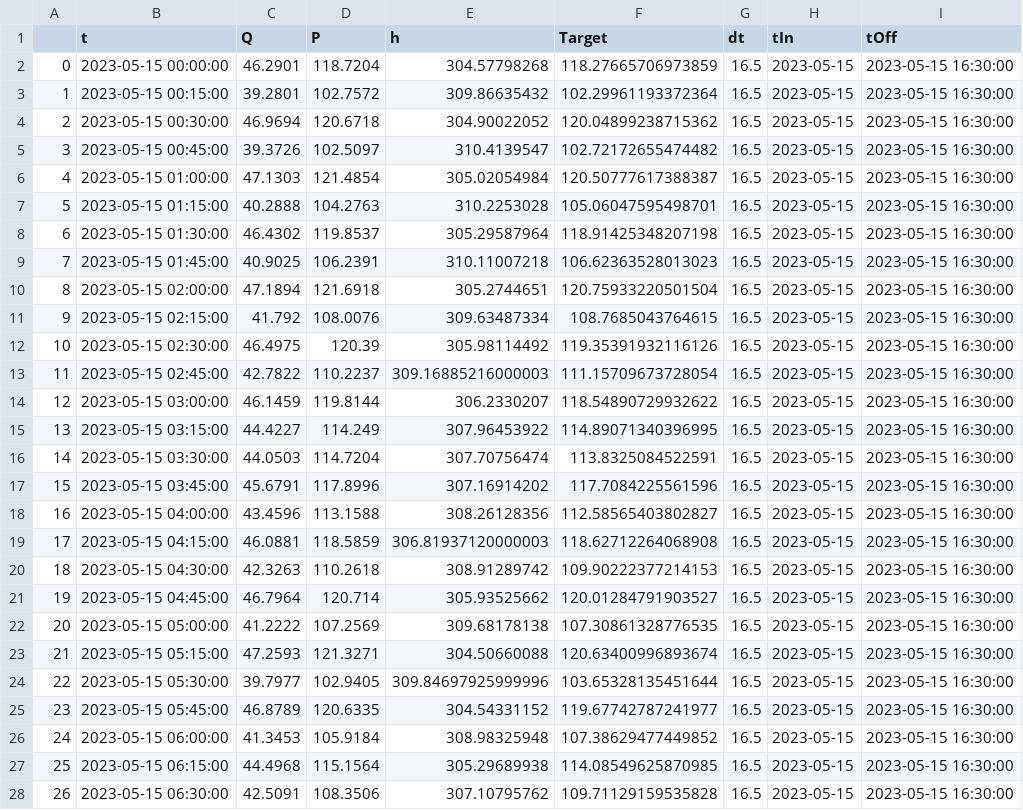
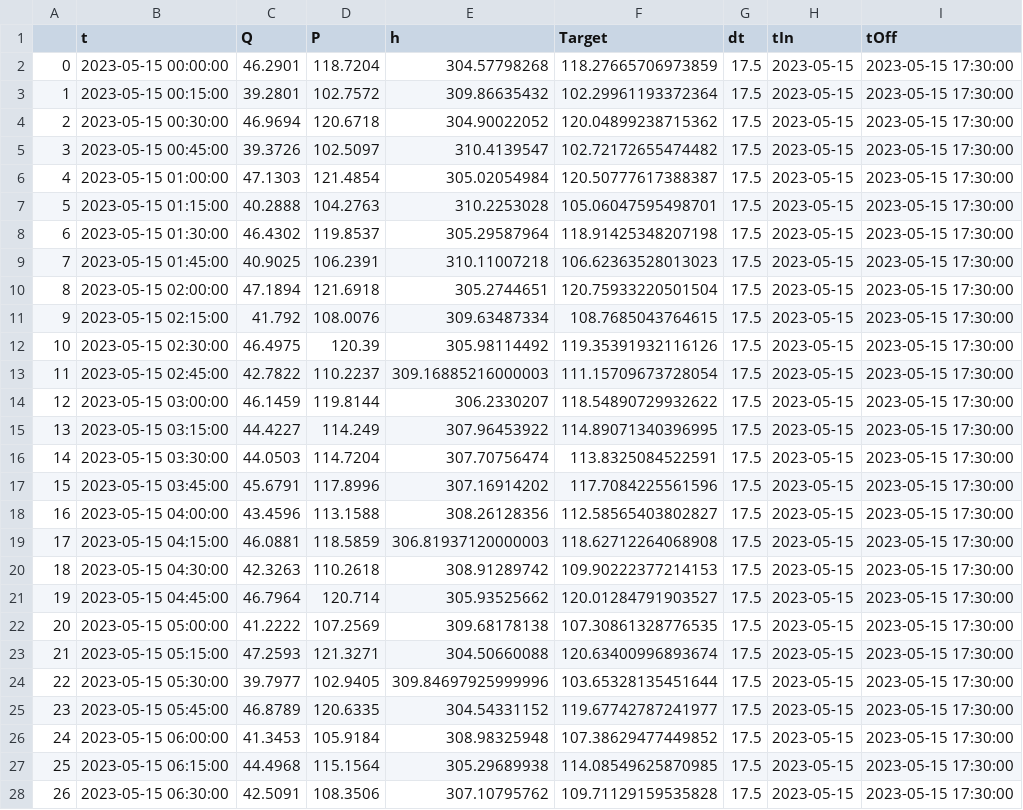
Before and after one commit to ZilioStefano/pontegiurinosrl3, a CSV file: PGDailyPlot.csv, drawn as a sheet; only a part is shown; the diff covers the shown part only.

```diff
--- a/PGDailyPlot.csv
+++ b/PGDailyPlot.csv
@@ -1,28 +1,28 @@
 ,t,Q,P,h,Target,dt,tIn,tOff
-0,2023-05-15 00:00:00,46.2901,118.7204,304.57798268,118.27665706973859,16.5,2023-05-15,2023-05-15 16:30:00
-1,2023-05-15 00:15:00,39.2801,102.7572,309.86635432,102.29961193372364,16.5,2023-05-15,2023-05-15 16:30:00
-2,2023-05-15 00:30:00,46.9694,120.6718,304.90022052,120.04899238715362,16.5,2023-05-15,2023-05-15 16:30:00
-3,2023-05-15 00:45:00,39.3726,102.5097,310.4139547,102.72172655474482,16.5,2023-05-15,2023-05-15 16:30:00
-4,2023-05-15 01:00:00,47.1303,121.4854,305.02054984,120.50777617388387,16.5,2023-05-15,2023-05-15 16:30:00
-5,2023-05-15 01:15:00,40.2888,104.2763,310.2253028,105.06047595498701,16.5,2023-05-15,2023-05-15 16:30:00
-6,2023-05-15 01:30:00,46.4302,119.8537,305.29587964,118.91425348207198,16.5,2023-05-15,2023-05-15 16:30:00
-7,2023-05-15 01:45:00,40.9025,106.2391,310.11007218,106.62363528013023,16.5,2023-05-15,2023-05-15 16:30:00
-8,2023-05-15 02:00:00,47.1894,121.6918,305.2744651,120.75933220501504,16.5,2023-05-15,2023-05-15 16:30:00
-9,2023-05-15 02:15:00,41.792,108.0076,309.63487334,108.7685043764615,16.5,2023-05-15,2023-05-15 16:30:00
-10,2023-05-15 02:30:00,46.4975,120.39,305.98114492,119.35391932116126,16.5,2023-05-15,2023-05-15 16:30:00
-11,2023-05-15 02:45:00,42.7822,110.2237,309.16885216000003,111.15709673728054,16.5,2023-05-15,2023-05-15 16:30:00
-12,2023-05-15 03:00:00,46.1459,119.8144,306.2330207,118.54890729932622,16.5,2023-05-15,2023-05-15 16:30:00
-13,2023-05-15 03:15:00,44.4227,114.249,307.96453922,114.89071340396995,16.5,2023-05-15,2023-05-15 16:30:00
-14,2023-05-15 03:30:00,44.0503,114.7204,307.70756474,113.8325084522591,16.5,2023-05-15,2023-05-15 16:30:00
-15,2023-05-15 03:45:00,45.6791,117.8996,307.16914202,117.7084225561596,16.5,2023-05-15,2023-05-15 16:30:00
-16,2023-05-15 04:00:00,43.4596,113.1588,308.26128356,112.58565403802827,16.5,2023-05-15,2023-05-15 16:30:00
-17,2023-05-15 04:15:00,46.0881,118.5859,306.81937120000003,118.62712264068908,16.5,2023-05-15,2023-05-15 16:30:00
-18,2023-05-15 04:30:00,42.3263,110.2618,308.91289742,109.90222377214153,16.5,2023-05-15,2023-05-15 16:30:00
-19,2023-05-15 04:45:00,46.7964,120.714,305.93525662,120.01284791903527,16.5,2023-05-15,2023-05-15 16:30:00
-20,2023-05-15 05:00:00,41.2222,107.2569,309.68178138,107.30861328776535,16.5,2023-05-15,2023-05-15 16:30:00
-21,2023-05-15 05:15:00,47.2593,121.3271,304.50660088,120.63400996893674,16.5,2023-05-15,2023-05-15 16:30:00
-22,2023-05-15 05:30:00,39.7977,102.9405,309.84697925999996,103.65328135451644,16.5,2023-05-15,2023-05-15 16:30:00
-23,2023-05-15 05:45:00,46.8789,120.6335,304.54331152,119.67742787241977,16.5,2023-05-15,2023-05-15 16:30:00
-24,2023-05-15 06:00:00,41.3453,105.9184,308.98325948,107.38629477449852,16.5,2023-05-15,2023-05-15 16:30:00
-25,2023-05-15 06:15:00,44.4968,115.1564,305.29689938,114.08549625870985,16.5,2023-05-15,2023-05-15 16:30:00
-26,2023-05-15 06:30:00,42.5091,108.3506,307.10795762,109.71129159535828,16.5,2023-05-15,2023-05-15 16:30:00
+0,2023-05-15 00:00:00,46.2901,118.7204,304.57798268,118.27665706973859,17.5,2023-05-15,2023-05-15 17:30:00
+1,2023-05-15 00:15:00,39.2801,102.7572,309.86635432,102.29961193372364,17.5,2023-05-15,2023-05-15 17:30:00
+2,2023-05-15 00:30:00,46.9694,120.6718,304.90022052,120.04899238715362,17.5,2023-05-15,2023-05-15 17:30:00
+3,2023-05-15 00:45:00,39.3726,102.5097,310.4139547,102.72172655474482,17.5,2023-05-15,2023-05-15 17:30:00
+4,2023-05-15 01:00:00,47.1303,121.4854,305.02054984,120.50777617388387,17.5,2023-05-15,2023-05-15 17:30:00
+5,2023-05-15 01:15:00,40.2888,104.2763,310.2253028,105.06047595498701,17.5,2023-05-15,2023-05-15 17:30:00
+6,2023-05-15 01:30:00,46.4302,119.8537,305.29587964,118.91425348207198,17.5,2023-05-15,2023-05-15 17:30:00
+7,2023-05-15 01:45:00,40.9025,106.2391,310.11007218,106.62363528013023,17.5,2023-05-15,2023-05-15 17:30:00
+8,2023-05-15 02:00:00,47.1894,121.6918,305.2744651,120.75933220501504,17.5,2023-05-15,2023-05-15 17:30:00
+9,2023-05-15 02:15:00,41.792,108.0076,309.63487334,108.7685043764615,17.5,2023-05-15,2023-05-15 17:30:00
+10,2023-05-15 02:30:00,46.4975,120.39,305.98114492,119.35391932116126,17.5,2023-05-15,2023-05-15 17:30:00
+11,2023-05-15 02:45:00,42.7822,110.2237,309.16885216000003,111.15709673728054,17.5,2023-05-15,2023-05-15 17:30:00
+12,2023-05-15 03:00:00,46.1459,119.8144,306.2330207,118.54890729932622,17.5,2023-05-15,2023-05-15 17:30:00
+13,2023-05-15 03:15:00,44.4227,114.249,307.96453922,114.89071340396995,17.5,2023-05-15,2023-05-15 17:30:00
+14,2023-05-15 03:30:00,44.0503,114.7204,307.70756474,113.8325084522591,17.5,2023-05-15,2023-05-15 17:30:00
+15,2023-05-15 03:45:00,45.6791,117.8996,307.16914202,117.7084225561596,17.5,2023-05-15,2023-05-15 17:30:00
+16,2023-05-15 04:00:00,43.4596,113.1588,308.26128356,112.58565403802827,17.5,2023-05-15,2023-05-15 17:30:00
+17,2023-05-15 04:15:00,46.0881,118.5859,306.81937120000003,118.62712264068908,17.5,2023-05-15,2023-05-15 17:30:00
+18,2023-05-15 04:30:00,42.3263,110.2618,308.91289742,109.90222377214153,17.5,2023-05-15,2023-05-15 17:30:00
+19,2023-05-15 04:45:00,46.7964,120.714,305.93525662,120.01284791903527,17.5,2023-05-15,2023-05-15 17:30:00
+20,2023-05-15 05:00:00,41.2222,107.2569,309.68178138,107.30861328776535,17.5,2023-05-15,2023-05-15 17:30:00
+21,2023-05-15 05:15:00,47.2593,121.3271,304.50660088,120.63400996893674,17.5,2023-05-15,2023-05-15 17:30:00
+22,2023-05-15 05:30:00,39.7977,102.9405,309.84697925999996,103.65328135451644,17.5,2023-05-15,2023-05-15 17:30:00
+23,2023-05-15 05:45:00,46.8789,120.6335,304.54331152,119.67742787241977,17.5,2023-05-15,2023-05-15 17:30:00
+24,2023-05-15 06:00:00,41.3453,105.9184,308.98325948,107.38629477449852,17.5,2023-05-15,2023-05-15 17:30:00
+25,2023-05-15 06:15:00,44.4968,115.1564,305.29689938,114.08549625870985,17.5,2023-05-15,2023-05-15 17:30:00
+26,2023-05-15 06:30:00,42.5091,108.3506,307.10795762,109.71129159535828,17.5,2023-05-15,2023-05-15 17:30:00
```
Also changed, not shown: 4 added rows and 80 edited cells elsewhere in this file, 2 other files.
